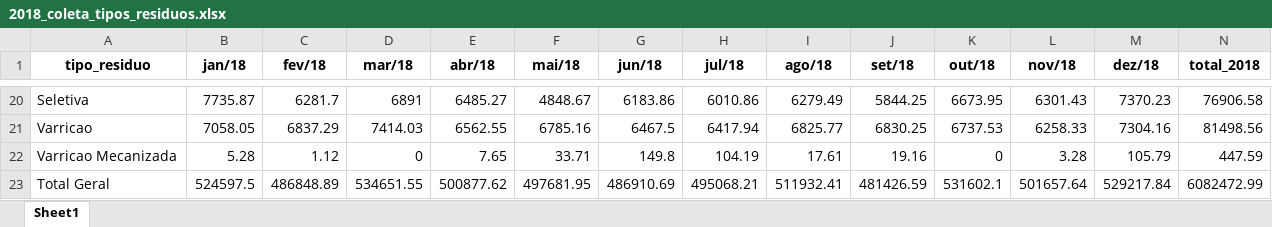
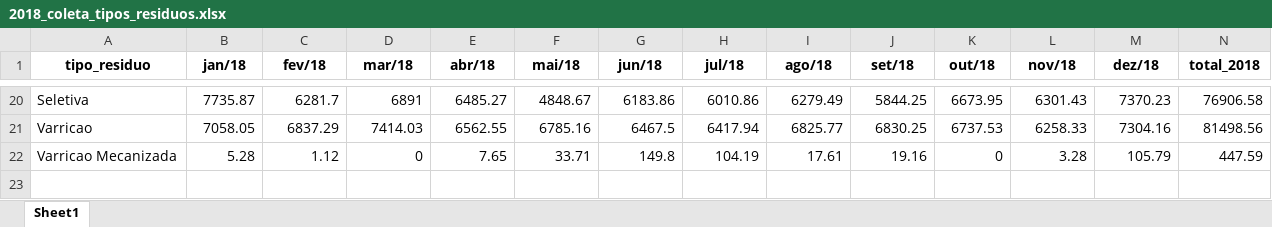
Before and after one commit to joaopbg06/extensaoUniversitaria, an Excel workbook: BaseLimpo/2018_coleta_tipos_residuos.xlsx, sheet Sheet1, drawn as a sheet; only a part is shown, gaps mark what is left out; values as stored, in another font and other column widths than the file's, no borders; the diff names each change by its address in the sheet, - before the commit and + after, or states it on an @@ line.

```diff
--- a/BaseLimpo/2018_coleta_tipos_residuos.xlsx (sheet Sheet1)
+++ b/BaseLimpo/2018_coleta_tipos_residuos.xlsx (sheet Sheet1)
-row 23: Total Geral | 524597.5 | 486848.89 | 534651.55 | 500877.62 | 497681.95 | 486910.69 | 495068.21 | 511932.41 | 481426.59 | 531602.1 | 501657.64 | 529217.84 | 6082472.99
```
Also changed, not shown: BaseLimpo/2013_coleta_tipos_residuos.xlsx, BaseLimpo/2016_coleta_tipos_residuos.xlsx, 14 other files.
